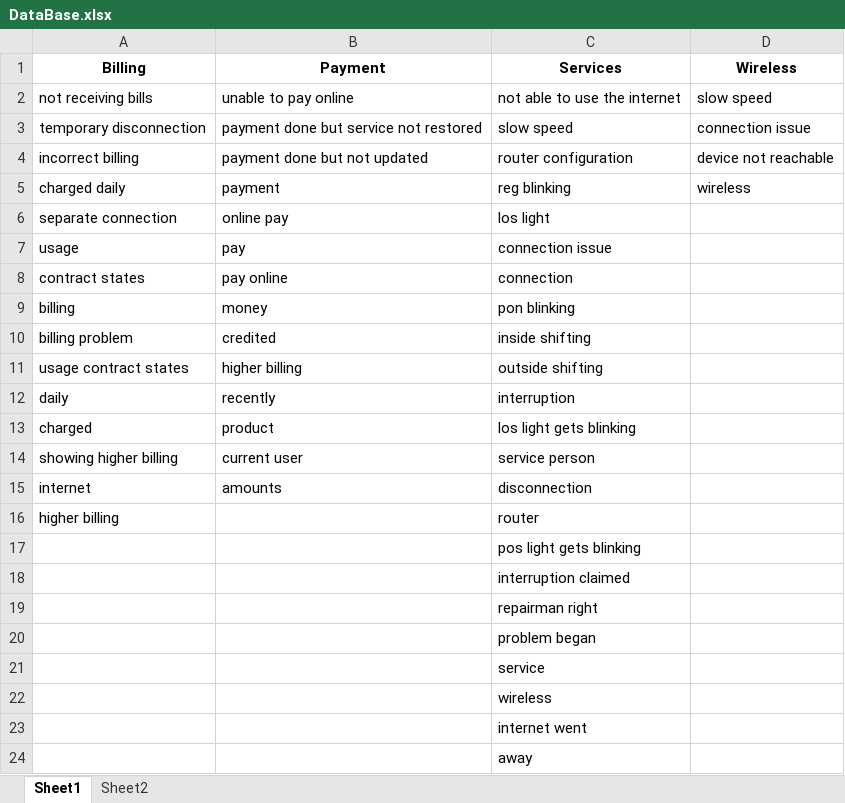
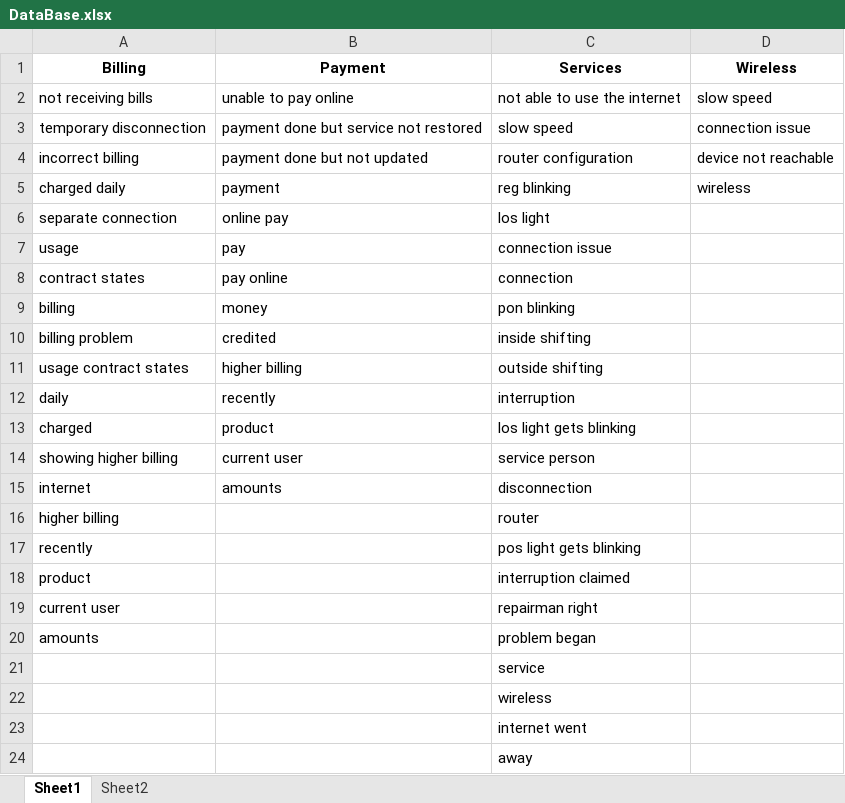
Before and after one commit to sanjay-rb/Ticket-Assignment-Automation, an Excel workbook: Ticket_Automation/DataBase.xlsx, sheet Sheet1, drawn as a sheet; values as stored, in another font and other column widths than the file's, no borders; the diff names each change by its address in the sheet, - before the commit and + after, or states it on an @@ line.

Commit message:
Data pushed after Final Review

```diff
--- a/Ticket_Automation/DataBase.xlsx (sheet Sheet1)
+++ b/Ticket_Automation/DataBase.xlsx (sheet Sheet1)
-A17 (Billing): (empty)
+A17 (Billing): recently
-A18 (Billing): (empty)
+A18 (Billing): product
-A19 (Billing): (empty)
+A19 (Billing): current user
-A20 (Billing): (empty)
+A20 (Billing): amounts
```
Also changed, not shown: 2 other files.
